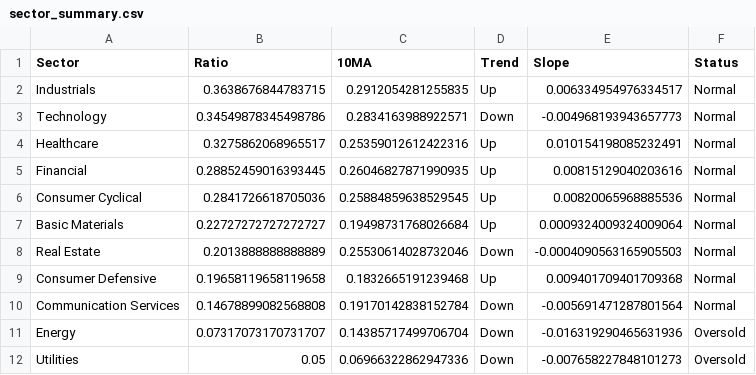
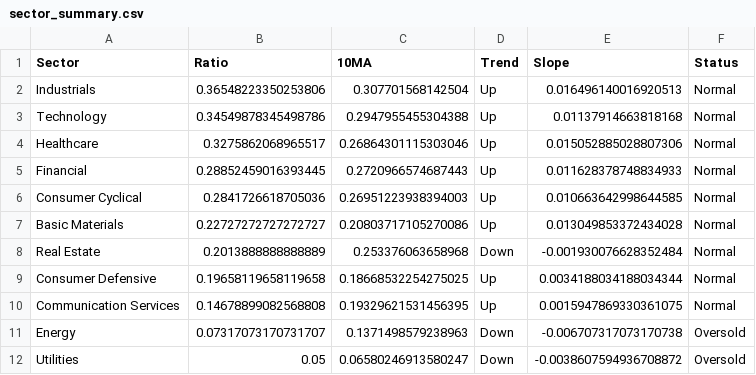
Before and after one commit to sydcurie/uptrend-dashboard, a CSV file: data/sector_summary.csv, drawn as a sheet.

```diff
--- a/data/sector_summary.csv
+++ b/data/sector_summary.csv
@@ -1,12 +1,12 @@
 Sector,Ratio,10MA,Trend,Slope,Status
-Industrials,0.3638676844783715,0.2912054281255835,Up,0.006334954976334517,Normal
-Technology,0.34549878345498786,0.2834163988922571,Down,-0.004968193943657773,Normal
-Healthcare,0.3275862068965517,0.25359012612422316,Up,0.010154198085232491,Normal
-Financial,0.28852459016393445,0.26046827871990935,Up,0.00815129040203616,Normal
-Consumer Cyclical,0.2841726618705036,0.25884859638529545,Up,0.00820065968885536,Normal
-Basic Materials,0.22727272727272727,0.19498731768026684,Up,0.0009324009324009064,Normal
-Real Estate,0.2013888888888889,0.25530614028732046,Down,-0.0004090563165905503,Normal
-Consumer Defensive,0.19658119658119658,0.1832665191239468,Up,0.009401709401709368,Normal
-Communication Services,0.14678899082568808,0.19170142838152784,Down,-0.005691471287801564,Normal
-Energy,0.07317073170731707,0.14385717499706704,Down,-0.016319290465631936,Oversold
-Utilities,0.05,0.06966322862947336,Down,-0.007658227848101273,Oversold
+Industrials,0.36548223350253806,0.307701568142504,Up,0.016496140016920513,Normal
+Technology,0.34549878345498786,0.2947955455304388,Up,0.01137914663818168,Normal
+Healthcare,0.3275862068965517,0.26864301115303046,Up,0.015052885028807306,Normal
+Financial,0.28852459016393445,0.2720966574687443,Up,0.011628378748834933,Normal
+Consumer Cyclical,0.2841726618705036,0.26951223938394003,Up,0.010663642998644585,Normal
+Basic Materials,0.22727272727272727,0.20803717105270086,Up,0.013049853372434028,Normal
+Real Estate,0.2013888888888889,0.253376063658968,Down,-0.001930076628352484,Normal
+Consumer Defensive,0.19658119658119658,0.18668532254275025,Up,0.0034188034188034344,Normal
+Communication Services,0.14678899082568808,0.19329621531456395,Up,0.0015947869330361075,Normal
+Energy,0.07317073170731707,0.1371498579238963,Down,-0.006707317073170738,Oversold
+Utilities,0.05,0.06580246913580247,Down,-0.0038607594936708872,Oversold
```
Also changed, not shown: data/industry_summary.csv, data/sector_dispersion.csv, 2 other files.
